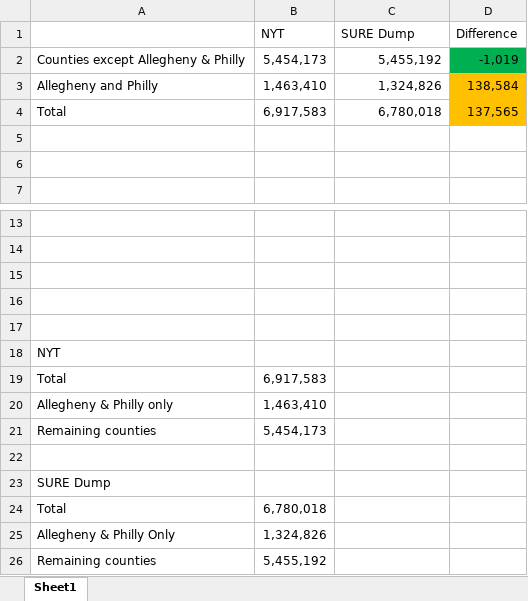
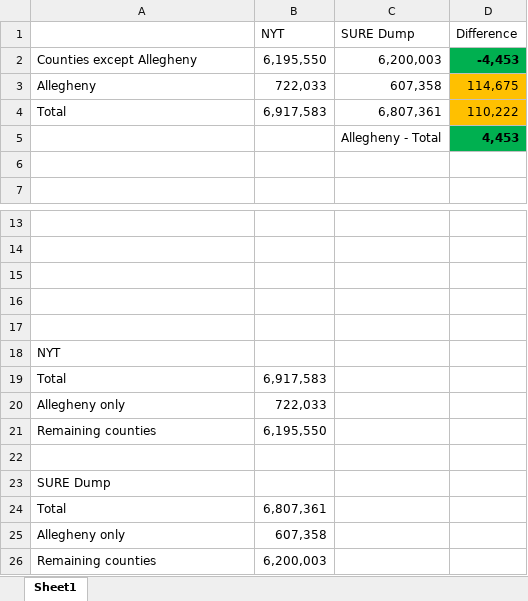
Before and after one commit to payamazadi/pasureaudit, an Excel workbook: Comparison.xlsx, sheet Sheet1, drawn as a sheet; only a part is shown, gaps mark what is left out; values as stored, in another font and other column widths than the file's, no borders; charts and pictures not drawn; removed rows and columns are numbered as before the commit, all else as after; the diff names each change by its address in the sheet, - before the commit and + after, or states it on an @@ line.

Commit message:
fix bug in refactor, update filepath, update comparison (new data released)

```diff
--- a/Comparison.xlsx (sheet Sheet1)
+++ b/Comparison.xlsx (sheet Sheet1)
-row 2: Counties except Allegheny & Philly | 5,454,173 | 5,455,192 | -1,019
-row 3: Allegheny and Philly | 1,463,410 | 1,324,826 | 138,584
+row 2: Counties except Allegheny | 6,195,550 | 6,200,003 | -4,453
+row 3: Allegheny | 722,033 | 607,358 | 114,675
-C4 (SURE Dump): 6,780,018
+C4 (SURE Dump): 6,807,361
-D4 (Difference): 137,565
+D4 (Difference): 110,222
-row 5: (empty)
+row 5:  |  | Allegheny - Total | 4,453
-D5 fill: none
+D5 fill: #00B050
-row 20: Allegheny & Philly only | 1,463,410
+row 20: Allegheny only | 722,033
-B21 (NYT): 5,454,173
+B21 (NYT): 6,195,550
-B24 (NYT): 6,780,018
+B24 (NYT): 6,807,361
-row 25: Allegheny & Philly Only | 1,324,826
+row 25: Allegheny only | 607,358
-B26 (NYT): 5,455,192
+B26 (NYT): 6,200,003
```
Also changed, not shown: charts or pictures, 2 other files.
